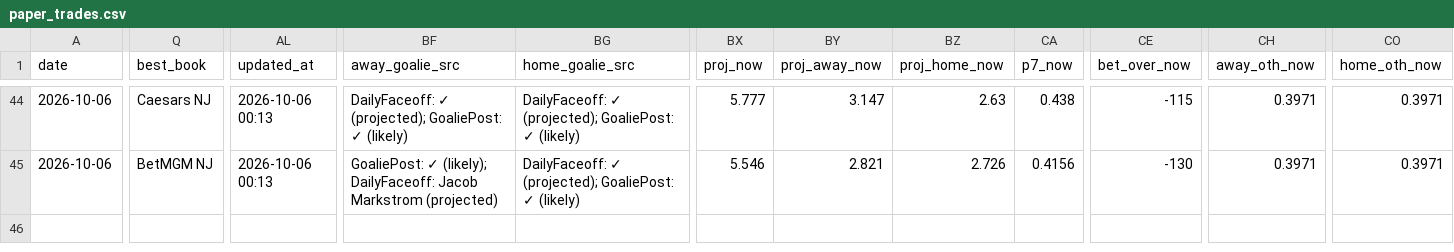
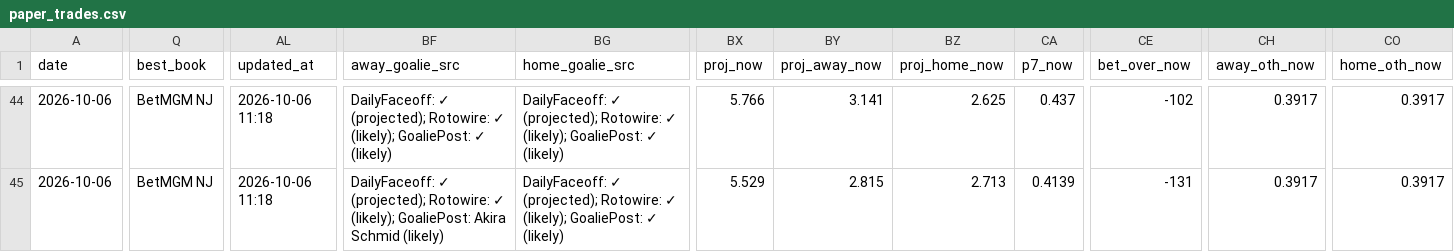
Before and after one commit to Prezbo8/NHL-total-model, a CSV file: data/paper_trades.csv, drawn as a sheet; only a part is shown, gaps mark what is left out; the diff covers the shown part only; the diff names each change by its address in the sheet, - before the commit and + after, or states it on an @@ line.

```diff
--- a/data/paper_trades.csv
+++ b/data/paper_trades.csv
-Q44 (best_book): Caesars NJ
+Q44 (best_book): BetMGM NJ
-AL44:AL45 (updated_at): 2026-10-06 00:13
+AL44:AL45 (updated_at): 2026-10-06 11:18
-BF44 (away_goalie_src): …✓ (projected); GoaliePost: ✓…
+BF44 (away_goalie_src): …✓ (projected); Rotowire: ✓ (likely); GoaliePost: ✓…
-BG44:BG45 (home_goalie_src): …✓ (projected); GoaliePost: ✓…
+BG44:BG45 (home_goalie_src): …✓ (projected); Rotowire: ✓ (likely); GoaliePost: ✓…
-BX44 (proj_now): 5.777
+BX44 (proj_now): 5.766
-BY44 (proj_away_now): 3.147
+BY44 (proj_away_now): 3.141
-BZ44 (proj_home_now): 2.63
+BZ44 (proj_home_now): 2.625
-CA44 (p7_now): 0.438
+CA44 (p7_now): 0.437
-CE44 (bet_over_now): -115
+CE44 (bet_over_now): -102
-CH44:CH45 (away_oth_now): 0.3971
+CH44:CH45 (away_oth_now): 0.3917
-CO44:CO45 (home_oth_now): 0.3971
+CO44:CO45 (home_oth_now): 0.3917
-BF45 (away_goalie_src): GoaliePost: ✓ (likely); DailyFaceoff: Jacob Markstrom (projected)
+BF45 (away_goalie_src): DailyFaceoff: ✓ (projected); Rotowire: ✓ (likely); GoaliePost: Akira Schmid (likely)
-BX45 (proj_now): 5.546
+BX45 (proj_now): 5.529
-BY45 (proj_away_now): 2.821
+BY45 (proj_away_now): 2.815
-BZ45 (proj_home_now): 2.726
+BZ45 (proj_home_now): 2.713
-CA45 (p7_now): 0.4156
+CA45 (p7_now): 0.4139
-CE45 (bet_over_now): -130
+CE45 (bet_over_now): -131
```
Also changed, not shown: 119 edited cells elsewhere in this file, 6 other files.
